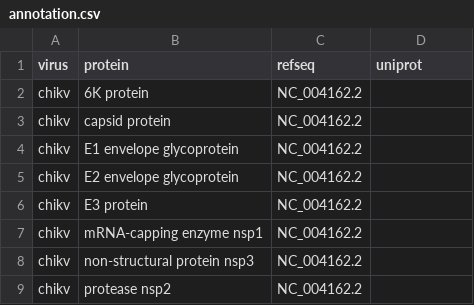
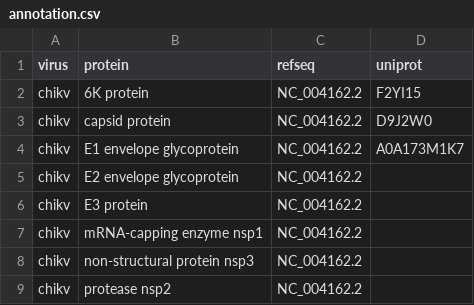
Before and after one commit to PoonLab/surfaces, a CSV file: data/annotation.csv, drawn as a sheet; only a part is shown.

Commit message:
updated annotation.csv, see #66; added gitignore file

```diff
--- a/data/annotation.csv
+++ b/data/annotation.csv
@@ -1,5 +1,5 @@
 virus,protein,refseq,uniprot
-chikv,6K protein,NC_004162.2,
-chikv,capsid protein,NC_004162.2,
-chikv,E1 envelope glycoprotein,NC_004162.2,
+chikv,6K protein,NC_004162.2,F2YI15
+chikv,capsid protein,NC_004162.2,D9J2W0
+chikv,E1 envelope glycoprotein,NC_004162.2,A0A173M1K7
 chikv,E2 envelope glycoprotein,NC_004162.2,
```
Also changed, not shown: 1 other file.
